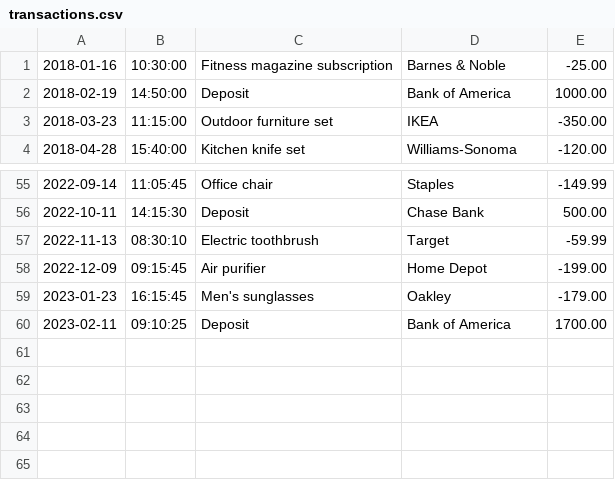
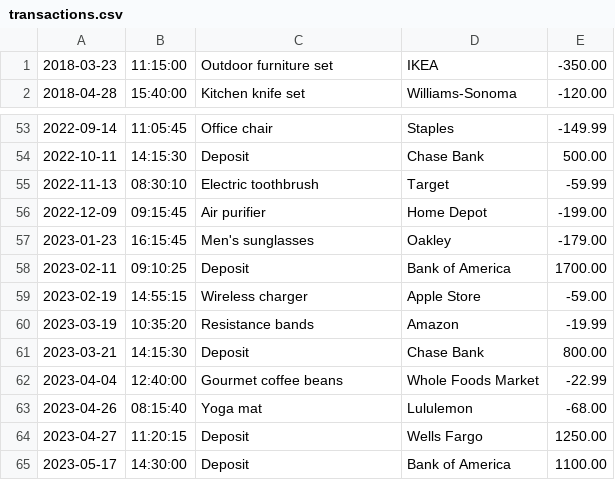
Before and after one commit to CristiSavca/AccountingLedger, a CSV file: transactions.csv, drawn as a sheet; only a part is shown, gaps mark what is left out.

```diff
--- a/transactions.csv
+++ b/transactions.csv
@@ -1,3 +1 @@
-2018-01-16|10:30:00|Fitness magazine subscription|Barnes & Noble|-25.00
-2018-02-19|14:50:00|Deposit|Bank of America|1000.00
 2018-03-23|11:15:00|Outdoor furniture set|IKEA|-350.00
@@ -60 +58,8 @@
 2023-02-11|09:10:25|Deposit|Bank of America|1700.00
+2023-02-19|14:55:15|Wireless charger|Apple Store|-59.00
+2023-03-19|10:35:20|Resistance bands|Amazon|-19.99
+2023-03-21|14:15:30|Deposit|Chase Bank|800.00
+2023-04-04|12:40:00|Gourmet coffee beans|Whole Foods Market|-22.99
+2023-04-26|08:15:40|Yoga mat|Lululemon|-68.00
+2023-04-27|11:20:15|Deposit|Wells Fargo|1250.00
+2023-05-17|14:30:00|Deposit|Bank of America|1100.00
```
Also changed, not shown: 2 other files.
